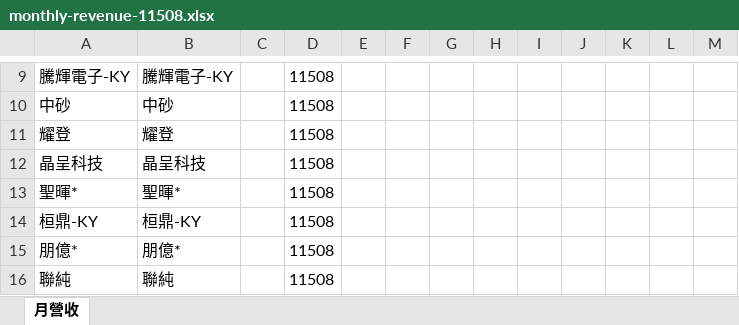
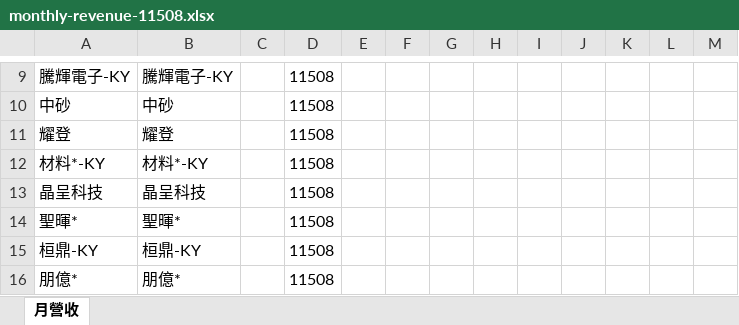
Before and after one commit to ibfs-automation/stock-revenue-tracker, an Excel workbook: public/data/monthly-revenue-11508.xlsx, sheet 月營收, drawn as a sheet; only a part is shown, gaps mark what is left out; the shorter side is filled out with more unchanged rows; values as stored, in another font and other column widths than the file's, no borders; the diff names each change by its address in the sheet, - before the commit and + after, or states it on an @@ line.

```diff
--- a/public/data/monthly-revenue-11508.xlsx (sheet 月營收)
+++ b/public/data/monthly-revenue-11508.xlsx (sheet 月營收)
+row 12: 材料*-KY | 材料*-KY |  | 11508
```
Also changed, not shown: 1 other file.
